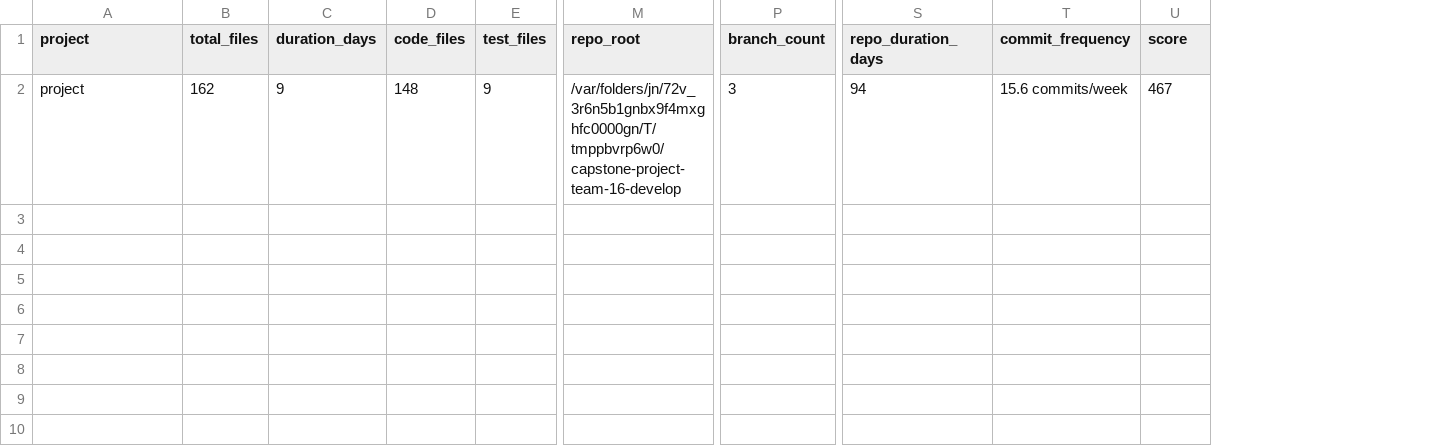
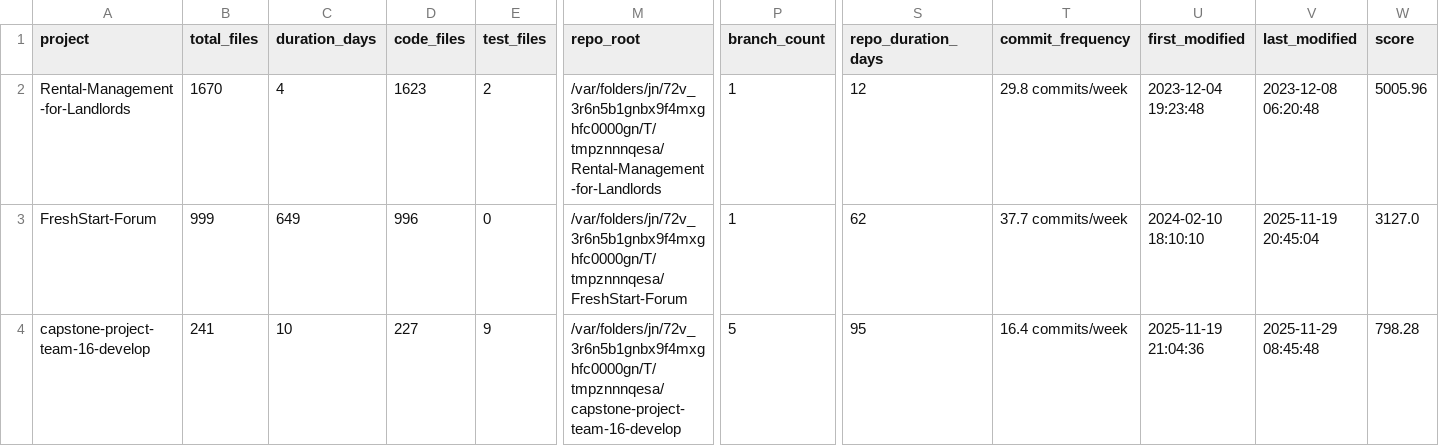
Before and after one commit to COSC-499-W2025/capstone-project-team-16, a CSV file: out/project_contribution_summary.csv, drawn as a sheet; only a part is shown, gaps mark what is left out; addresses are those after the commit; rows hold the shown columns only; the diff names each change by its address in the sheet, - before the commit and + after, or states it on an @@ line.

Commit message:
Major update with chronological project & skill tracking, reworked ranking system, added multi-project grouping, and improve terminal table alignment

```diff
--- a/out/project_contribution_summary.csv
+++ b/out/project_contribution_summary.csv
+column U (first_modified), row 4: 2025-11-19 21:04:36
+column V (last_modified), row 4: 2025-11-29 08:45:48
+row 2: Rental-Management-for-Landlords | 1670 | 4 | 1623 | 2 | /var/folders/jn/72v_3r6n5b1gnbx9f4mxghfc0000gn/T/tmpznnnqesa/Rental-Management-for-Landlords | 1 | 12 | 29.8 commits/week | 2023-12-04 19:23:48 | 2023-12-08 06:20:48 | 5005.96
+row 3: FreshStart-Forum | 999 | 649 | 996 | 0 | /var/folders/jn/72v_3r6n5b1gnbx9f4mxghfc0000gn/T/tmpznnnqesa/FreshStart-Forum | 1 | 62 | 37.7 commits/week | 2024-02-10 18:10:10 | 2025-11-19 20:45:04 | 3127.0
-A4 (project): project
+A4 (project): capstone-project-team-16-develop
-B4 (total_files): 162
+B4 (total_files): 241
-C4 (duration_days): 9
+C4 (duration_days): 10
-D4 (code_files): 148
+D4 (code_files): 227
-M4 (repo_root): /var/folders/jn/72v_3r6n5b1gnbx9f4mxghfc0000gn/T/tmppbvrp6w0/capstone-project-team-16-develop
+M4 (repo_root): /var/folders/jn/72v_3r6n5b1gnbx9f4mxghfc0000gn/T/tmpznnnqesa/capstone-project-team-16-develop
-P4 (branch_count): 3
+P4 (branch_count): 5
-S4 (repo_duration_days): 94
+S4 (repo_duration_days): 95
-T4 (commit_frequency): 15.6 commits/week
+T4 (commit_frequency): 16.4 commits/week
-W4 (score): 467
+W4 (score): 798.28
```
Also changed, not shown: 2 other files.
